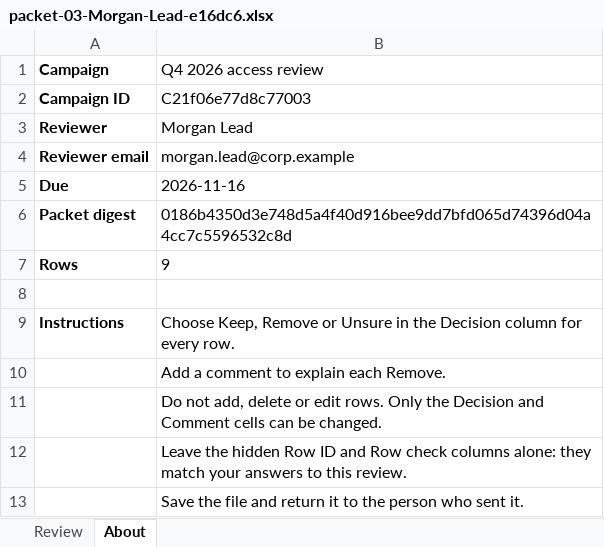
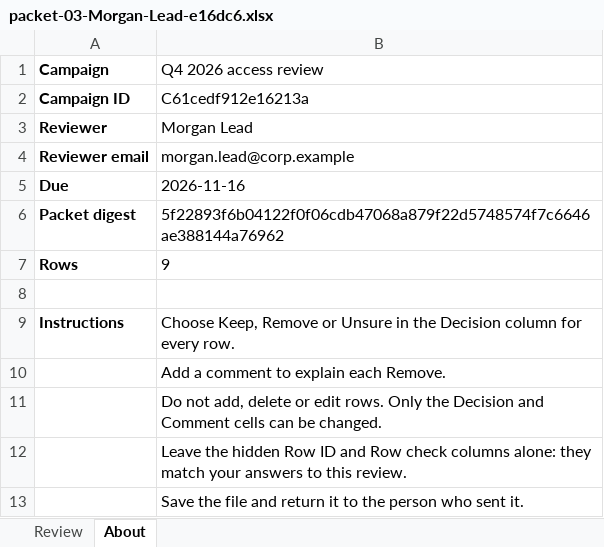
Before and after one commit to faithful-oversight/faithful-shaar, an Excel workbook: examples/corp-example/campaign/packet-03-Morgan-Lead-e16dc6.xlsx, sheet About, drawn as a sheet; values as stored, in another font and other column widths than the file's, no borders; the diff names each change by its address in the sheet, - before the commit and + after, or states it on an @@ line.

```diff
--- a/examples/corp-example/campaign/packet-03-Morgan-Lead-e16dc6.xlsx (sheet About)
+++ b/examples/corp-example/campaign/packet-03-Morgan-Lead-e16dc6.xlsx (sheet About)
-B2 (Q4 2026 access review): C21f06e77d8c77003
+B2 (Q4 2026 access review): C61cedf912e16213a
-B6 (Q4 2026 access review): 0186b4350d3e748d5a4f40d916bee9dd7bfd065d74396d04a4cc7c5596532c8d
+B6 (Q4 2026 access review): 5f22893f6b04122f0f06cdb47068a879f22d5748574f7c6646ae388144a76962
```
Also changed, not shown: hidden cells, examples/corp-example/campaign/packet-01-Casey-Owner-da089e.xlsx, examples/corp-example/campaign/packet-02-Jordan-Director-24304a.xlsx, 46 other files.
